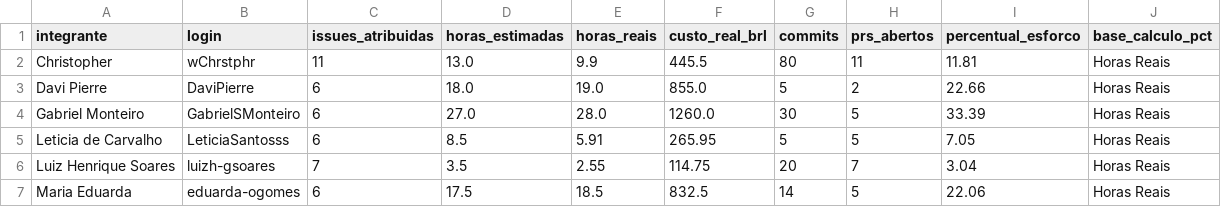
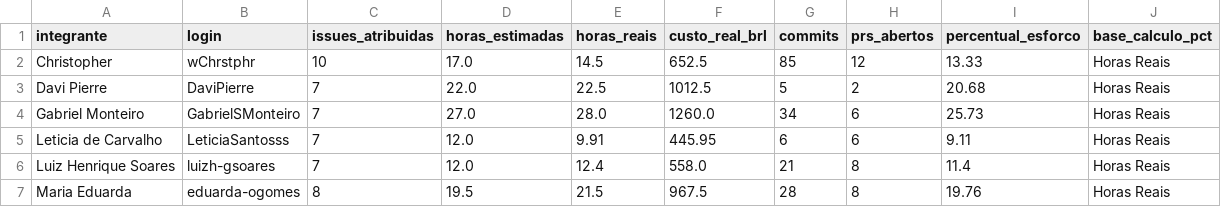
Before and after one commit to FCTE-Qualidade-de-Software-1/2026-2_T02_KAREN_JONES, a CSV file: dados/gestao/04_contribuicao_individual.csv, drawn as a sheet.

```diff
--- a/dados/gestao/04_contribuicao_individual.csv
+++ b/dados/gestao/04_contribuicao_individual.csv
@@ -1,7 +1,7 @@
 integrante,login,issues_atribuidas,horas_estimadas,horas_reais,custo_real_brl,commits,prs_abertos,percentual_esforco,base_calculo_pct
-Christopher,wChrstphr,11,13.0,9.9,445.5,80,11,11.81,Horas Reais
-Davi Pierre,DaviPierre,6,18.0,19.0,855.0,5,2,22.66,Horas Reais
-Gabriel Monteiro,GabrielSMonteiro,6,27.0,28.0,1260.0,30,5,33.39,Horas Reais
-Leticia de Carvalho,LeticiaSantosss,6,8.5,5.91,265.95,5,5,7.05,Horas Reais
-Luiz Henrique Soares,luizh-gsoares,7,3.5,2.55,114.75,20,7,3.04,Horas Reais
-Maria Eduarda,eduarda-ogomes,6,17.5,18.5,832.5,14,5,22.06,Horas Reais
+Christopher,wChrstphr,10,17.0,14.5,652.5,85,12,13.33,Horas Reais
+Davi Pierre,DaviPierre,7,22.0,22.5,1012.5,5,2,20.68,Horas Reais
+Gabriel Monteiro,GabrielSMonteiro,7,27.0,28.0,1260.0,34,6,25.73,Horas Reais
+Leticia de Carvalho,LeticiaSantosss,7,12.0,9.91,445.95,6,6,9.11,Horas Reais
+Luiz Henrique Soares,luizh-gsoares,7,12.0,12.4,558.0,21,8,11.4,Horas Reais
+Maria Eduarda,eduarda-ogomes,8,19.5,21.5,967.5,28,8,19.76,Horas Reais
```
Also changed, not shown: dados/gestao/05_detalhamento_issues.csv, dados/gestao/06_contribuicao_por_fase.csv, 21 other files.
